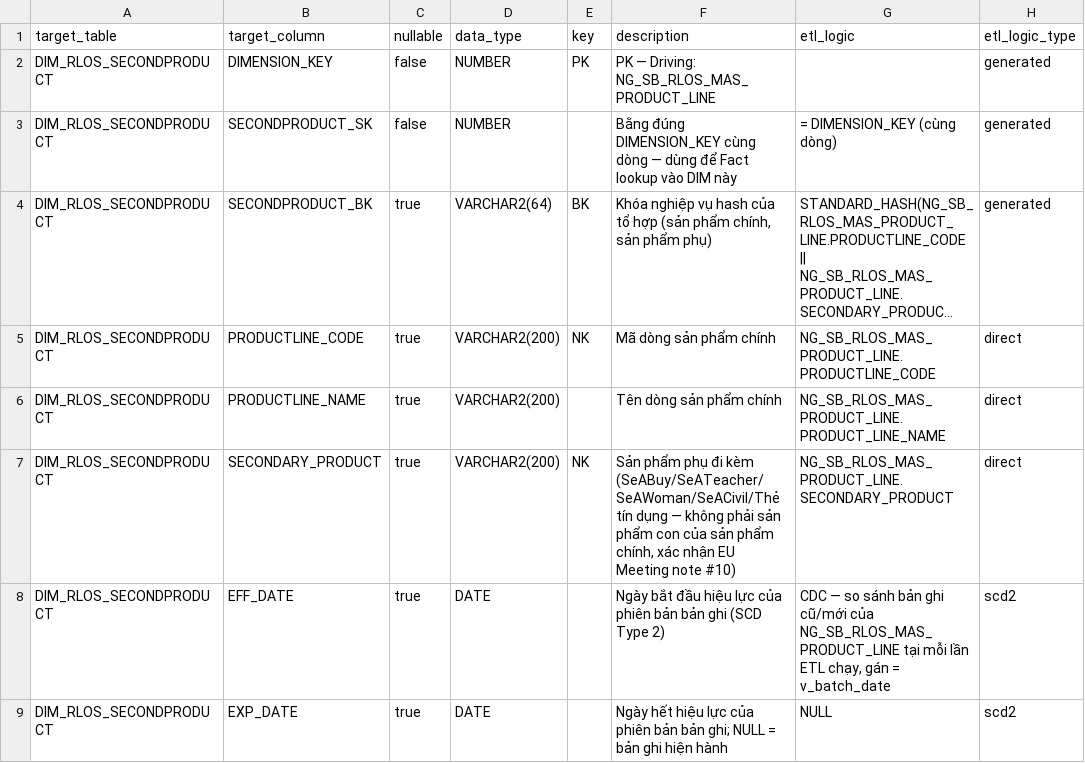
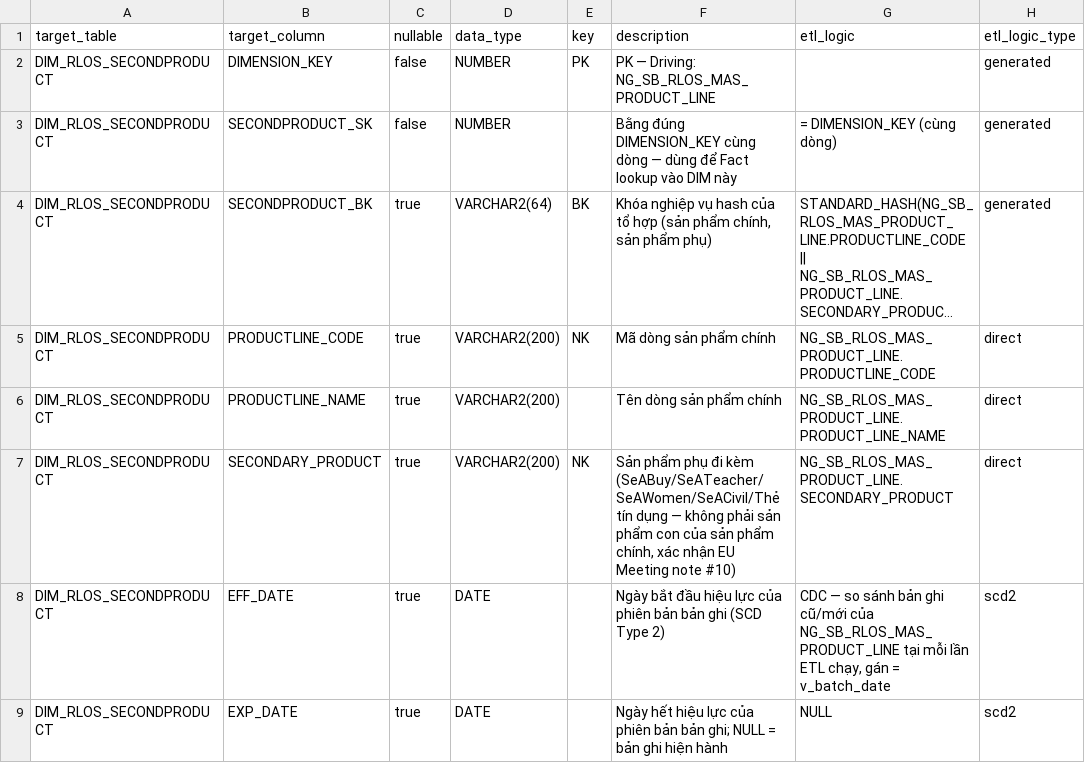
Before and after one commit to chien1198/sb-mapping-gen, a CSV file: lld/sb_dwh/SB_DWH_DIM_RLOS_SECONDPRODUCT.csv, drawn as a sheet; only a part is shown; long unchanged cells end in …; the diff names each change by its address in the sheet, - before the commit and + after, or states it on an @@ line.

```diff
--- a/lld/sb_dwh/SB_DWH_DIM_RLOS_SECONDPRODUCT.csv
+++ b/lld/sb_dwh/SB_DWH_DIM_RLOS_SECONDPRODUCT.csv
-F7 (description): …đi kèm (SeABuy/SeATeacher/SeAWoman/SeACivil/Thẻ tín dụng…
+F7 (description): …đi kèm (SeABuy/SeATeacher/SeAWomen/SeACivil/Thẻ tín dụng…
```
Also changed, not shown: lld/sb_dwh/SB_DWH_FCT_RLOS_APPLICATION.csv, lld/sb_dwh/SB_DWH_FCT_RLOS_APPLICATION_SECONDPRODUCT.csv, 8 other files.
